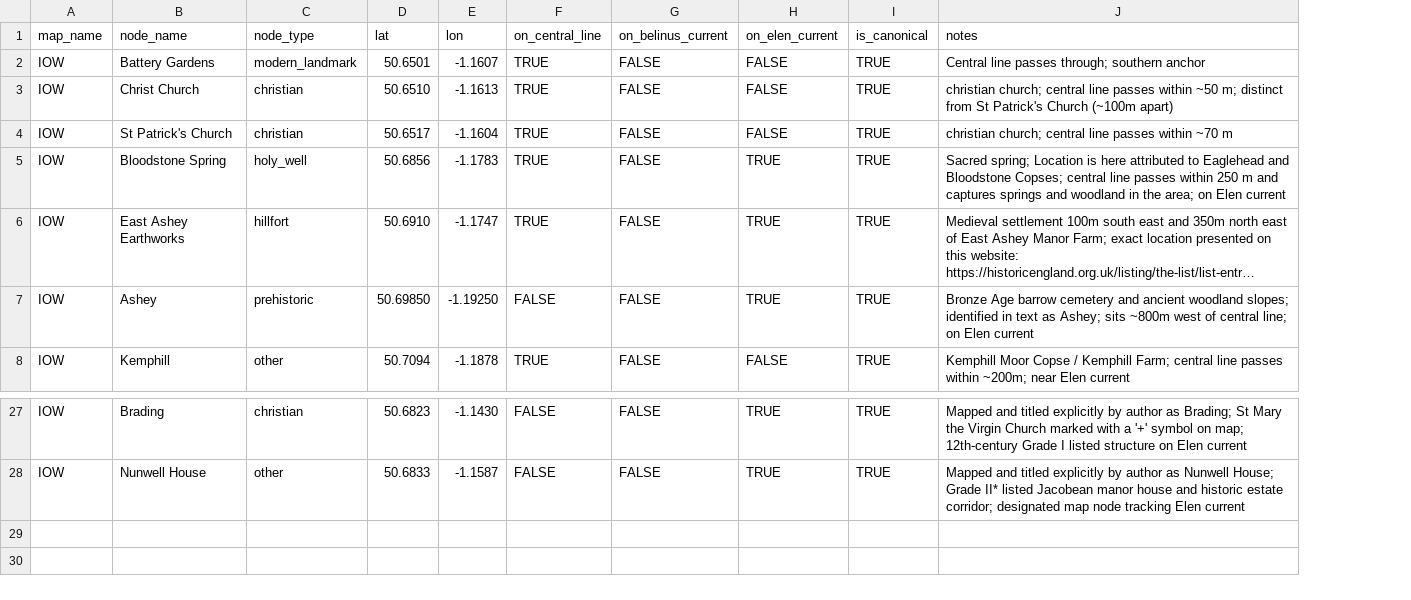
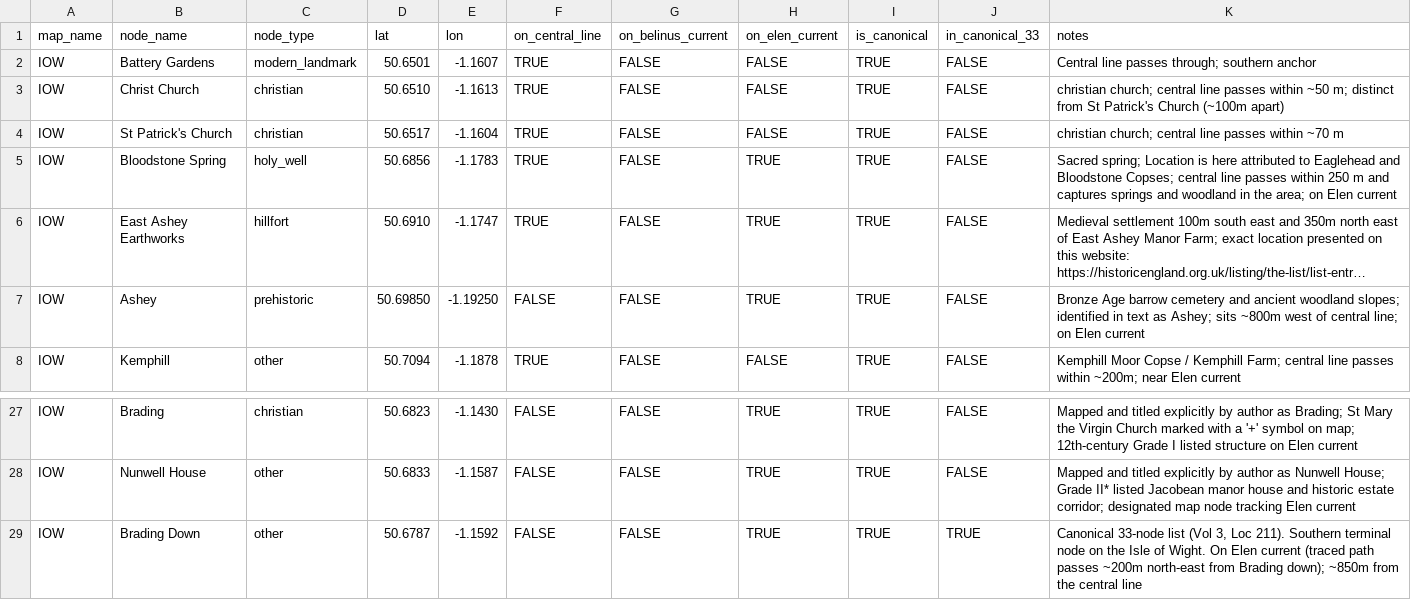
Before and after one commit to salahealer9/earthgrid-ley-lines-analysis, a CSV file: data/belinus/IOW/nodes.csv, drawn as a sheet; only a part is shown, gaps mark what is left out; long unchanged cells end in …; the diff names each change by its address in the sheet, - before the commit and + after, or states it on an @@ line.

Commit message:
Apply v0.3.0 schema to existing IOW and South Hampshire data
Updates existing nodes.csv files to the v0.3.0 schema by populating the
new in_canonical_33 column. Adds Brading Down as a new IOW row (canonical
node 1 of 33, per the Vol 3 Loc 211 enumeration).

IOW data:
  - Brading Down added (in_canonical_33 = TRUE)
  - All other existing IOW nodes set in_canonical_33 = FALSE
  - map_metadata.csv updated: IOW node count 27 -> 28 with Brading Down
  - extraction_notes/IOW.md updated to reflect canonical-33 status

South Hampshire data:
  - in_canonical_33 = TRUE set for: Titchfield St Peter's Church,
    Titchfield Abbey, St Catherine's Hill, Winchester Cathedral
  - All other South Hampshire entries set in_canonical_33 = FALSE
  - map_metadata.csv updated to reflect the per-map presence of
    canonical-33 nodes
  - extraction_notes/South_Hampshire.md updated

is_canonical (v0.2.0 semantics: per-map judgment) is unchanged for
all existing entries; only the new in_canonical_33 column is being
populated in this commit.

```diff
--- a/data/belinus/IOW/nodes.csv
+++ b/data/belinus/IOW/nodes.csv
+column J (in_canonical_33), rows 2-8: all FALSE; rows 27-28: FALSE | FALSE
+row 29: IOW | Brading Down | other | 50.6787 | -1.1592 | FALSE | FALSE | TRUE | TRUE | TRUE | Canonical 33-node list (Vol 3, Loc 211). Southern terminal node on the Isle of Wight. On Elen current (traced path passes ~200m north-east from Brading down); ~850m from the central line
```
Also changed, not shown: data/belinus/IOW/map_metadata.csv, data/belinus/South_Hampshire/map_metadata.csv, 3 other files.
